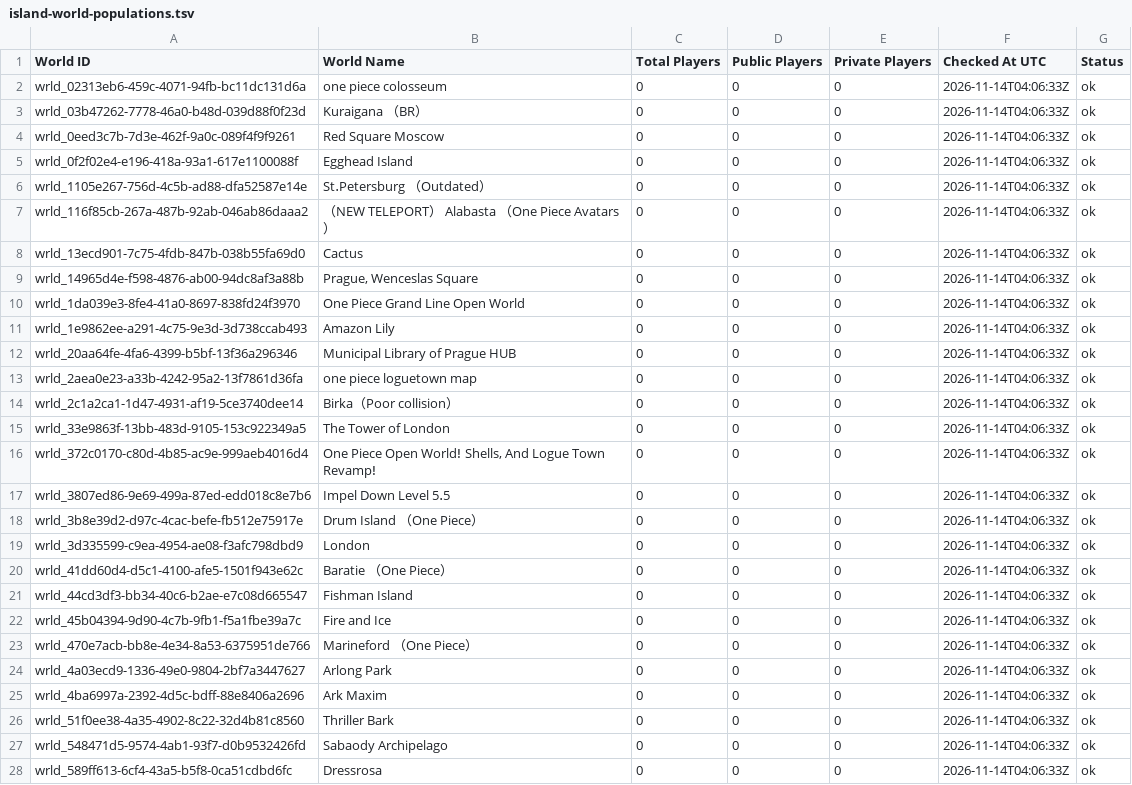
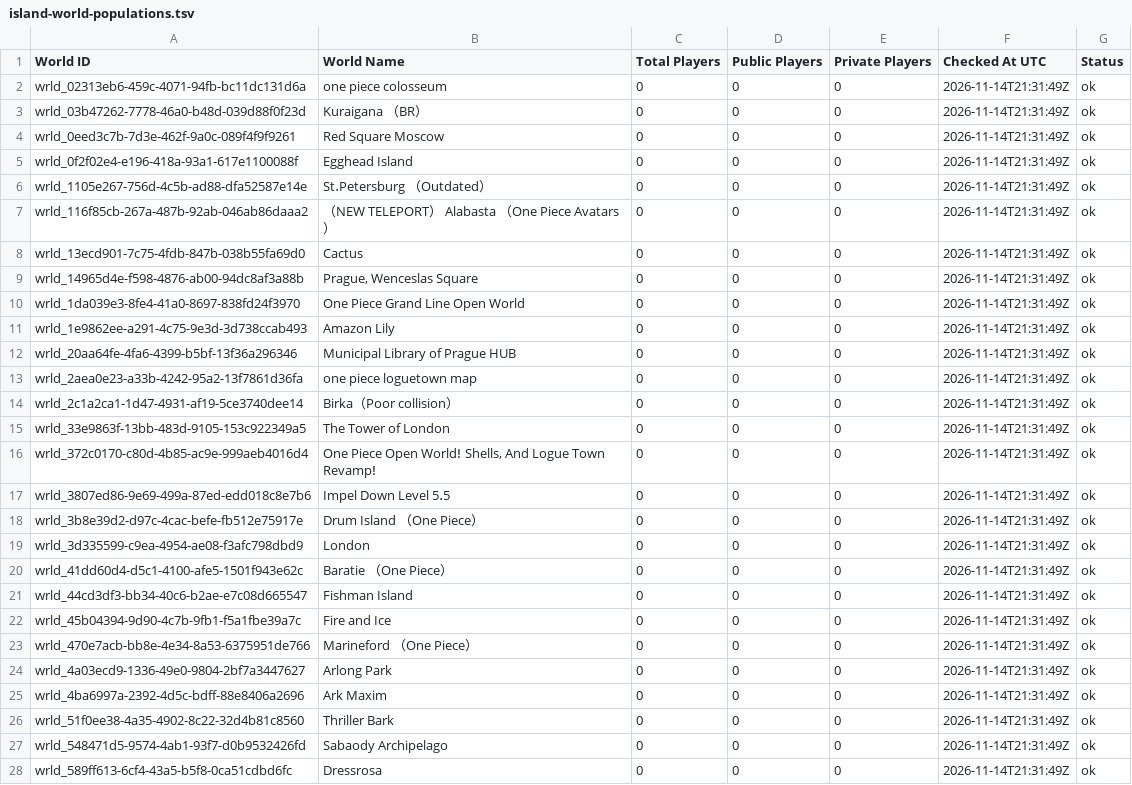
Before and after one commit to eyeonspyweezer/opvrcinteractivemap, a TSV file: island-world-populations.tsv, drawn as a sheet; only a part is shown; the diff covers the shown part only.

```diff
--- a/island-world-populations.tsv
+++ b/island-world-populations.tsv
@@ -1,28 +1,28 @@
 World ID	World Name	Total Players	Public Players	Private Players	Checked At UTC	Status
-wrld_02313eb6-459c-4071-94fb-bc11dc131d6a	one piece colosseum	0	0	0	2026-11-14T04:06:33Z	ok
-wrld_03b47262-7778-46a0-b48d-039d88f0f23d	Kuraigana （BR）	0	0	0	2026-11-14T04:06:33Z	ok
-wrld_0eed3c7b-7d3e-462f-9a0c-089f4f9f9261	Red Square Moscow	0	0	0	2026-11-14T04:06:33Z	ok
-wrld_0f2f02e4-e196-418a-93a1-617e1100088f	Egghead Island	0	0	0	2026-11-14T04:06:33Z	ok
-wrld_1105e267-756d-4c5b-ad88-dfa52587e14e	St․Petersburg （Outdated）	0	0	0	2026-11-14T04:06:33Z	ok
-wrld_116f85cb-267a-487b-92ab-046ab86daaa2	（NEW TELEPORT） Alabasta （One Piece Avatars）	0	0	0	2026-11-14T04:06:33Z	ok
-wrld_13ecd901-7c75-4fdb-847b-038b55fa69d0	Cactus	0	0	0	2026-11-14T04:06:33Z	ok
-wrld_14965d4e-f598-4876-ab00-94dc8af3a88b	Prague‚ Wenceslas Square	0	0	0	2026-11-14T04:06:33Z	ok
-wrld_1da039e3-8fe4-41a0-8697-838fd24f3970	One Piece Grand Line Open World	0	0	0	2026-11-14T04:06:33Z	ok
-wrld_1e9862ee-a291-4c75-9e3d-3d738ccab493	Amazon Lily	0	0	0	2026-11-14T04:06:33Z	ok
-wrld_20aa64fe-4fa6-4399-b5bf-13f36a296346	Municipal Library of Prague HUB	0	0	0	2026-11-14T04:06:33Z	ok
-wrld_2aea0e23-a33b-4242-95a2-13f7861d36fa	one piece loguetown map	0	0	0	2026-11-14T04:06:33Z	ok
-wrld_2c1a2ca1-1d47-4931-af19-5ce3740dee14	Birka（Poor collision）	0	0	0	2026-11-14T04:06:33Z	ok
-wrld_33e9863f-13bb-483d-9105-153c922349a5	The Tower of London	0	0	0	2026-11-14T04:06:33Z	ok
-wrld_372c0170-c80d-4b85-ac9e-999aeb4016d4	One Piece Open Worldǃ Shells‚ And Logue Town Revampǃ	0	0	0	2026-11-14T04:06:33Z	ok
-wrld_3807ed86-9e69-499a-87ed-edd018c8e7b6	Impel Down Level 5․5	0	0	0	2026-11-14T04:06:33Z	ok
-wrld_3b8e39d2-d97c-4cac-befe-fb512e75917e	Drum Island （One Piece）	0	0	0	2026-11-14T04:06:33Z	ok
-wrld_3d335599-c9ea-4954-ae08-f3afc798dbd9	London	0	0	0	2026-11-14T04:06:33Z	ok
-wrld_41dd60d4-d5c1-4100-afe5-1501f943e62c	Baratie （One Piece）	0	0	0	2026-11-14T04:06:33Z	ok
-wrld_44cd3df3-bb34-40c6-b2ae-e7c08d665547	Fishman Island	0	0	0	2026-11-14T04:06:33Z	ok
-wrld_45b04394-9d90-4c7b-9fb1-f5a1fbe39a7c	Fire and Ice	0	0	0	2026-11-14T04:06:33Z	ok
-wrld_470e7acb-bb8e-4e34-8a53-6375951de766	Marineford （One Piece）	0	0	0	2026-11-14T04:06:33Z	ok
-wrld_4a03ecd9-1336-49e0-9804-2bf7a3447627	Arlong Park	0	0	0	2026-11-14T04:06:33Z	ok
-wrld_4ba6997a-2392-4d5c-bdff-88e8406a2696	Ark Maxim	0	0	0	2026-11-14T04:06:33Z	ok
-wrld_51f0ee38-4a35-4902-8c22-32d4b81c8560	Thriller Bark	0	0	0	2026-11-14T04:06:33Z	ok
-wrld_548471d5-9574-4ab1-93f7-d0b9532426fd	Sabaody Archipelago	0	0	0	2026-11-14T04:06:33Z	ok
-wrld_589ff613-6cf4-43a5-b5f8-0ca51cdbd6fc	Dressrosa	0	0	0	2026-11-14T04:06:33Z	ok
+wrld_02313eb6-459c-4071-94fb-bc11dc131d6a	one piece colosseum	0	0	0	2026-11-14T21:31:49Z	ok
+wrld_03b47262-7778-46a0-b48d-039d88f0f23d	Kuraigana （BR）	0	0	0	2026-11-14T21:31:49Z	ok
+wrld_0eed3c7b-7d3e-462f-9a0c-089f4f9f9261	Red Square Moscow	0	0	0	2026-11-14T21:31:49Z	ok
+wrld_0f2f02e4-e196-418a-93a1-617e1100088f	Egghead Island	0	0	0	2026-11-14T21:31:49Z	ok
+wrld_1105e267-756d-4c5b-ad88-dfa52587e14e	St․Petersburg （Outdated）	0	0	0	2026-11-14T21:31:49Z	ok
+wrld_116f85cb-267a-487b-92ab-046ab86daaa2	（NEW TELEPORT） Alabasta （One Piece Avatars）	0	0	0	2026-11-14T21:31:49Z	ok
+wrld_13ecd901-7c75-4fdb-847b-038b55fa69d0	Cactus	0	0	0	2026-11-14T21:31:49Z	ok
+wrld_14965d4e-f598-4876-ab00-94dc8af3a88b	Prague‚ Wenceslas Square	0	0	0	2026-11-14T21:31:49Z	ok
+wrld_1da039e3-8fe4-41a0-8697-838fd24f3970	One Piece Grand Line Open World	0	0	0	2026-11-14T21:31:49Z	ok
+wrld_1e9862ee-a291-4c75-9e3d-3d738ccab493	Amazon Lily	0	0	0	2026-11-14T21:31:49Z	ok
+wrld_20aa64fe-4fa6-4399-b5bf-13f36a296346	Municipal Library of Prague HUB	0	0	0	2026-11-14T21:31:49Z	ok
+wrld_2aea0e23-a33b-4242-95a2-13f7861d36fa	one piece loguetown map	0	0	0	2026-11-14T21:31:49Z	ok
+wrld_2c1a2ca1-1d47-4931-af19-5ce3740dee14	Birka（Poor collision）	0	0	0	2026-11-14T21:31:49Z	ok
+wrld_33e9863f-13bb-483d-9105-153c922349a5	The Tower of London	0	0	0	2026-11-14T21:31:49Z	ok
+wrld_372c0170-c80d-4b85-ac9e-999aeb4016d4	One Piece Open Worldǃ Shells‚ And Logue Town Revampǃ	0	0	0	2026-11-14T21:31:49Z	ok
+wrld_3807ed86-9e69-499a-87ed-edd018c8e7b6	Impel Down Level 5․5	0	0	0	2026-11-14T21:31:49Z	ok
+wrld_3b8e39d2-d97c-4cac-befe-fb512e75917e	Drum Island （One Piece）	0	0	0	2026-11-14T21:31:49Z	ok
+wrld_3d335599-c9ea-4954-ae08-f3afc798dbd9	London	0	0	0	2026-11-14T21:31:49Z	ok
+wrld_41dd60d4-d5c1-4100-afe5-1501f943e62c	Baratie （One Piece）	0	0	0	2026-11-14T21:31:49Z	ok
+wrld_44cd3df3-bb34-40c6-b2ae-e7c08d665547	Fishman Island	0	0	0	2026-11-14T21:31:49Z	ok
+wrld_45b04394-9d90-4c7b-9fb1-f5a1fbe39a7c	Fire and Ice	0	0	0	2026-11-14T21:31:49Z	ok
+wrld_470e7acb-bb8e-4e34-8a53-6375951de766	Marineford （One Piece）	0	0	0	2026-11-14T21:31:49Z	ok
+wrld_4a03ecd9-1336-49e0-9804-2bf7a3447627	Arlong Park	0	0	0	2026-11-14T21:31:49Z	ok
+wrld_4ba6997a-2392-4d5c-bdff-88e8406a2696	Ark Maxim	0	0	0	2026-11-14T21:31:49Z	ok
+wrld_51f0ee38-4a35-4902-8c22-32d4b81c8560	Thriller Bark	0	0	0	2026-11-14T21:31:49Z	ok
+wrld_548471d5-9574-4ab1-93f7-d0b9532426fd	Sabaody Archipelago	0	0	0	2026-11-14T21:31:49Z	ok
+wrld_589ff613-6cf4-43a5-b5f8-0ca51cdbd6fc	Dressrosa	0	0	0	2026-11-14T21:31:49Z	ok
```
Also changed, not shown: 33 edited cells elsewhere in this file.
